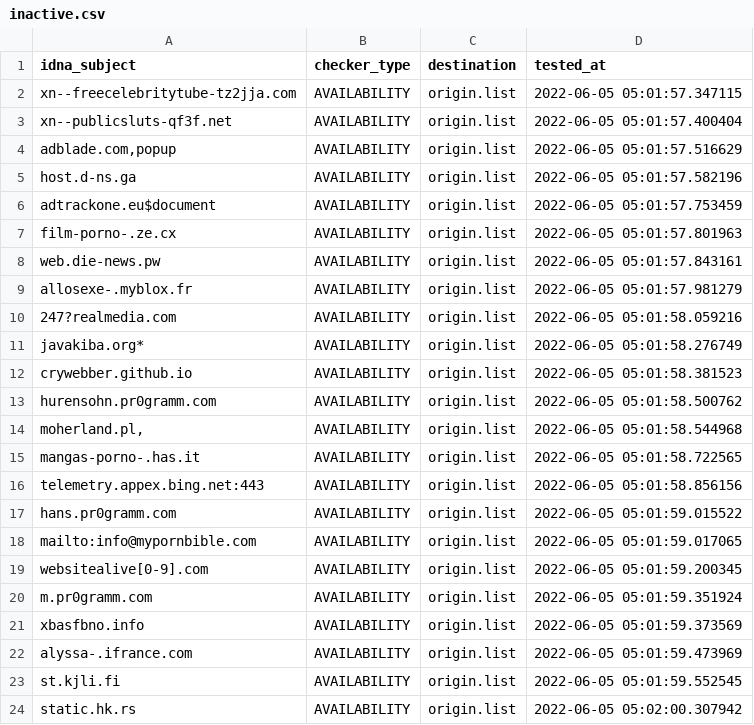
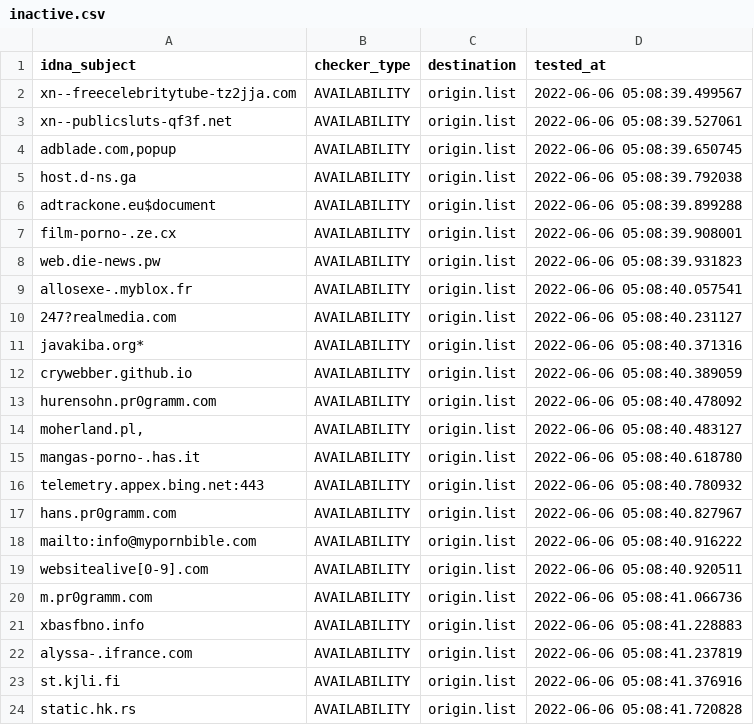
Before and after one commit to dead-hosts/repository-structure, a CSV file: .pyfunceble/inactive.csv, drawn as a sheet.

```diff
--- a/.pyfunceble/inactive.csv
+++ b/.pyfunceble/inactive.csv
@@ -1,24 +1,24 @@
 idna_subject,checker_type,destination,tested_at
-xn--freecelebritytube-tz2jja.com,AVAILABILITY,origin.list,2022-06-05 05:01:57.347115
-xn--publicsluts-qf3f.net,AVAILABILITY,origin.list,2022-06-05 05:01:57.400404
-"adblade.com,popup",AVAILABILITY,origin.list,2022-06-05 05:01:57.516629
-host.d-ns.ga,AVAILABILITY,origin.list,2022-06-05 05:01:57.582196
-adtrackone.eu$document,AVAILABILITY,origin.list,2022-06-05 05:01:57.753459
-film-porno-.ze.cx,AVAILABILITY,origin.list,2022-06-05 05:01:57.801963
-web.die-news.pw,AVAILABILITY,origin.list,2022-06-05 05:01:57.843161
-allosexe-.myblox.fr,AVAILABILITY,origin.list,2022-06-05 05:01:57.981279
-247?realmedia.com,AVAILABILITY,origin.list,2022-06-05 05:01:58.059216
-javakiba.org*,AVAILABILITY,origin.list,2022-06-05 05:01:58.276749
-crywebber.github.io,AVAILABILITY,origin.list,2022-06-05 05:01:58.381523
-hurensohn.pr0gramm.com,AVAILABILITY,origin.list,2022-06-05 05:01:58.500762
-"moherland.pl,",AVAILABILITY,origin.list,2022-06-05 05:01:58.544968
-mangas-porno-.has.it,AVAILABILITY,origin.list,2022-06-05 05:01:58.722565
-telemetry.appex.bing.net:443,AVAILABILITY,origin.list,2022-06-05 05:01:58.856156
-hans.pr0gramm.com,AVAILABILITY,origin.list,2022-06-05 05:01:59.015522
-mailto:info@mypornbible.com,AVAILABILITY,origin.list,2022-06-05 05:01:59.017065
-websitealive[0-9].com,AVAILABILITY,origin.list,2022-06-05 05:01:59.200345
-m.pr0gramm.com,AVAILABILITY,origin.list,2022-06-05 05:01:59.351924
-xbasfbno.info,AVAILABILITY,origin.list,2022-06-05 05:01:59.373569
-alyssa-.ifrance.com,AVAILABILITY,origin.list,2022-06-05 05:01:59.473969
-st.kjli.fi,AVAILABILITY,origin.list,2022-06-05 05:01:59.552545
-static.hk.rs,AVAILABILITY,origin.list,2022-06-05 05:02:00.307942
+xn--freecelebritytube-tz2jja.com,AVAILABILITY,origin.list,2022-06-06 05:08:39.499567
+xn--publicsluts-qf3f.net,AVAILABILITY,origin.list,2022-06-06 05:08:39.527061
+"adblade.com,popup",AVAILABILITY,origin.list,2022-06-06 05:08:39.650745
+host.d-ns.ga,AVAILABILITY,origin.list,2022-06-06 05:08:39.792038
+adtrackone.eu$document,AVAILABILITY,origin.list,2022-06-06 05:08:39.899288
+film-porno-.ze.cx,AVAILABILITY,origin.list,2022-06-06 05:08:39.908001
+web.die-news.pw,AVAILABILITY,origin.list,2022-06-06 05:08:39.931823
+allosexe-.myblox.fr,AVAILABILITY,origin.list,2022-06-06 05:08:40.057541
+247?realmedia.com,AVAILABILITY,origin.list,2022-06-06 05:08:40.231127
+javakiba.org*,AVAILABILITY,origin.list,2022-06-06 05:08:40.371316
+crywebber.github.io,AVAILABILITY,origin.list,2022-06-06 05:08:40.389059
+hurensohn.pr0gramm.com,AVAILABILITY,origin.list,2022-06-06 05:08:40.478092
+"moherland.pl,",AVAILABILITY,origin.list,2022-06-06 05:08:40.483127
+mangas-porno-.has.it,AVAILABILITY,origin.list,2022-06-06 05:08:40.618780
+telemetry.appex.bing.net:443,AVAILABILITY,origin.list,2022-06-06 05:08:40.780932
+hans.pr0gramm.com,AVAILABILITY,origin.list,2022-06-06 05:08:40.827967
+mailto:info@mypornbible.com,AVAILABILITY,origin.list,2022-06-06 05:08:40.916222
+websitealive[0-9].com,AVAILABILITY,origin.list,2022-06-06 05:08:40.920511
+m.pr0gramm.com,AVAILABILITY,origin.list,2022-06-06 05:08:41.066736
+xbasfbno.info,AVAILABILITY,origin.list,2022-06-06 05:08:41.228883
+alyssa-.ifrance.com,AVAILABILITY,origin.list,2022-06-06 05:08:41.237819
+st.kjli.fi,AVAILABILITY,origin.list,2022-06-06 05:08:41.376916
+static.hk.rs,AVAILABILITY,origin.list,2022-06-06 05:08:41.720828
```
Also changed, not shown: 12 other files.
